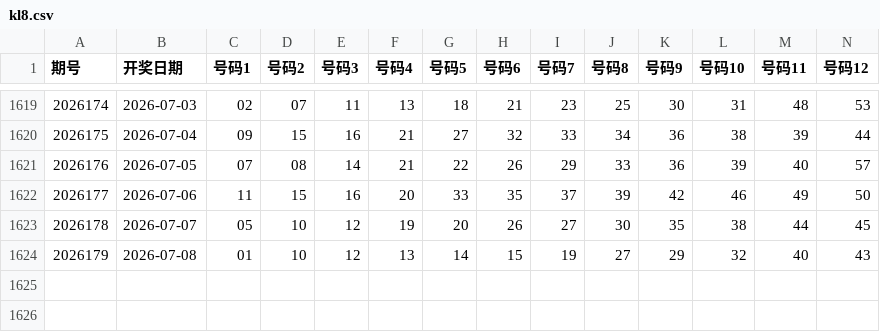
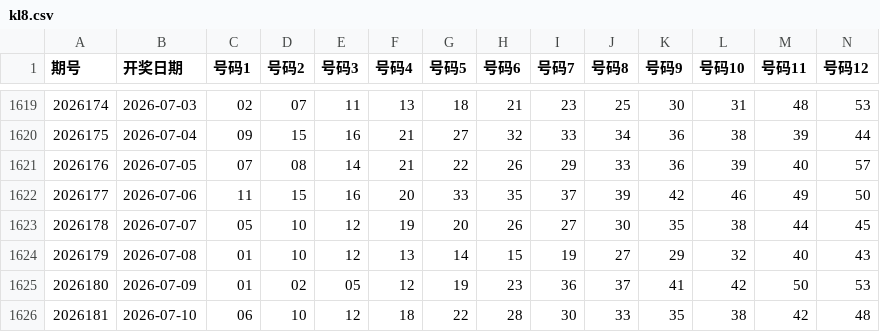
Before and after one commit to shuoquanli-source/lottery-helper-, a CSV file: data/kl8.csv, drawn as a sheet; only a part is shown, gaps mark what is left out; rows hold the shown columns only; the diff names each change by its address in the sheet, - before the commit and + after, or states it on an @@ line.

```diff
--- a/data/kl8.csv
+++ b/data/kl8.csv
+row 1625: 2026180 | 2026-07-09 | 01 | 02 | 05 | 12 | 19 | 23 | 36 | 37 | 41 | 42 | 50 | 53
+row 1626: 2026181 | 2026-07-10 | 06 | 10 | 12 | 18 | 22 | 28 | 30 | 33 | 35 | 38 | 42 | 48
```
Also changed, not shown: data/ssq.csv.
